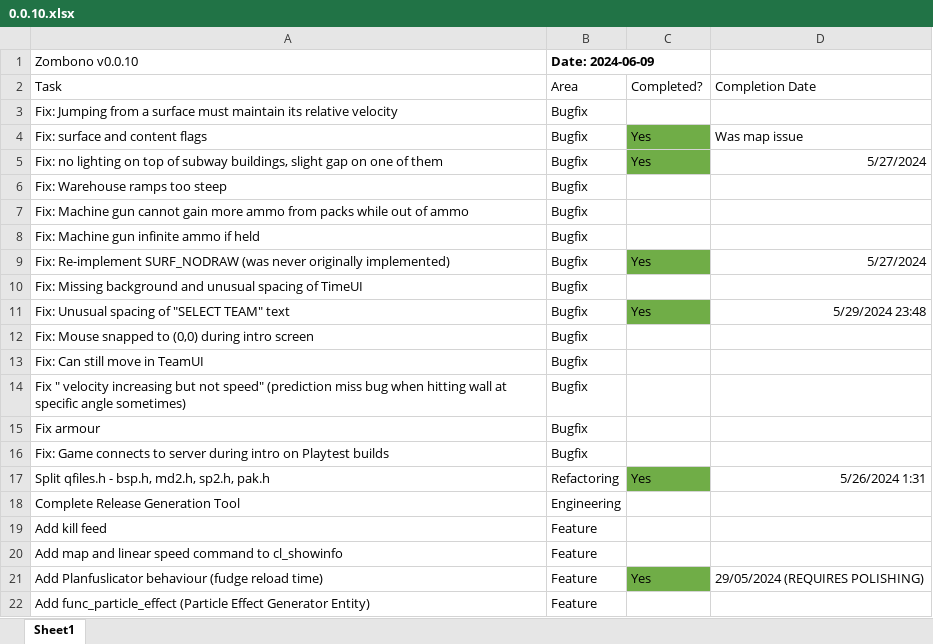
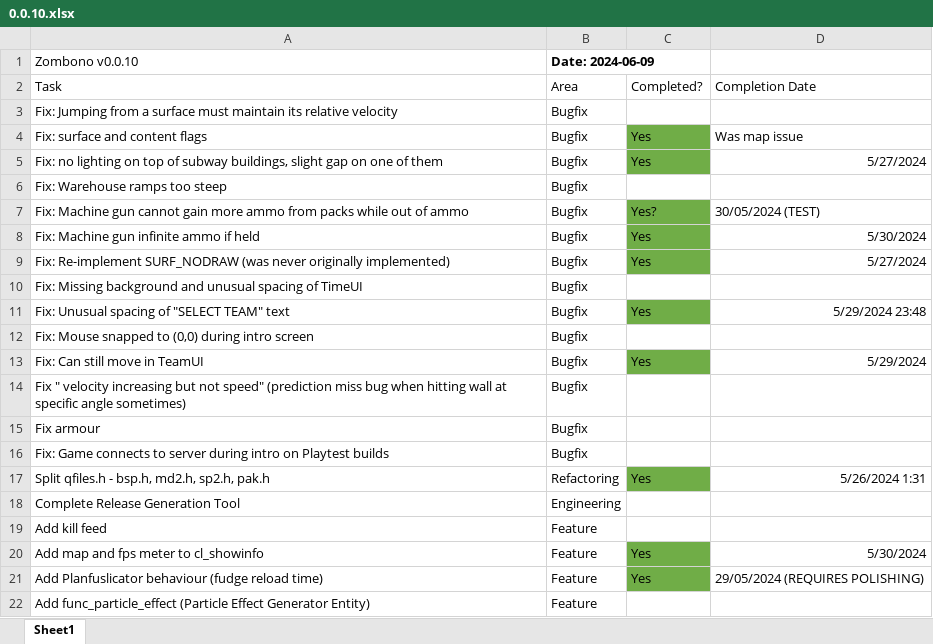
Before and after one commit to starfrost013/ZombonoEngine, an Excel workbook: docs/version_scheduling/0.0.10.xlsx, sheet Sheet1, drawn as a sheet; only a part is shown; values as stored, in another font and other column widths than the file's, no borders; removed rows and columns are numbered as before the commit, all else as after; the diff names each change by its address in the sheet, - before the commit and + after, or states it on an @@ line.

```diff
--- a/docs/version_scheduling/0.0.10.xlsx (sheet Sheet1)
+++ b/docs/version_scheduling/0.0.10.xlsx (sheet Sheet1)
-C7 (Completed?): (empty)
+C7 (Completed?): Yes?
-C7:C8 fill: none
+C7:C8 fill: #70AD47
-D7 (Completion Date): (empty)
+D7 (Completion Date): 30/05/2024 (TEST)
-C8 (Completed?): (empty)
+C8 (Completed?): Yes
-D8 (Completion Date): (empty)
+D8 (Completion Date): 5/30/2024
-C13 (Completed?): (empty)
+C13 (Completed?): Yes
-C13 fill: none
+C13 fill: #70AD47
-D13 (Completion Date): (empty)
+D13 (Completion Date): 5/29/2024
-row 20: Add map and linear speed command to cl_showinfo | Feature
+row 20: Add map and fps meter to cl_showinfo | Feature | Yes | 5/30/2024
```
Also changed, not shown: docs/Game Binary Size Tracking.xlsx, 25 other files.
